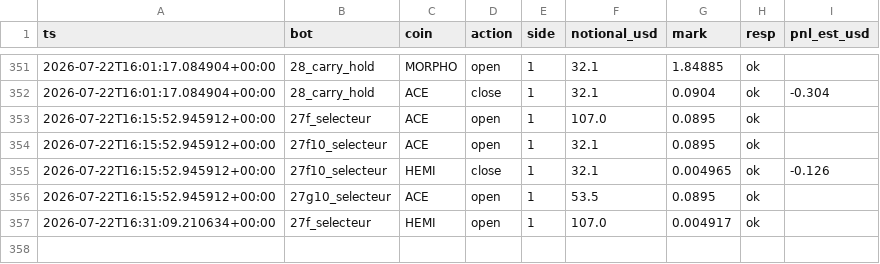
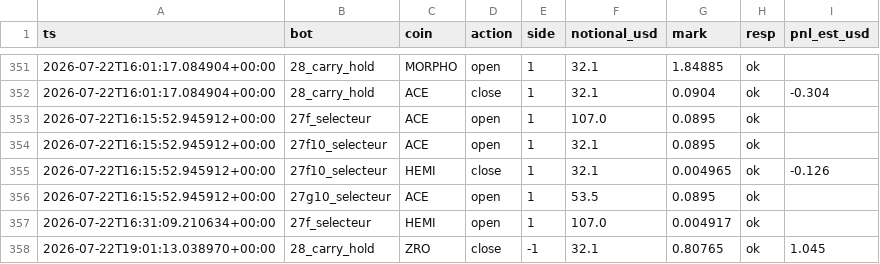
Before and after one commit to BSA-Laky/banc-paper, a CSV file: etat/testnet_trades.csv, drawn as a sheet; only a part is shown, gaps mark what is left out.

```diff
--- a/etat/testnet_trades.csv
+++ b/etat/testnet_trades.csv
@@ -357 +357,2 @@ ts,bot,coin,action,side,notional_usd,mark,resp,pnl_est_usd
 2026-07-22T16:31:09.210634+00:00,27f_selecteur,HEMI,open,1,107.0,0.004917,ok,
+2026-07-22T19:01:13.038970+00:00,28_carry_hold,ZRO,close,-1,32.1,0.80765,ok,1.045
```
Also changed, not shown: paper_trades.csv, 16 other files.
